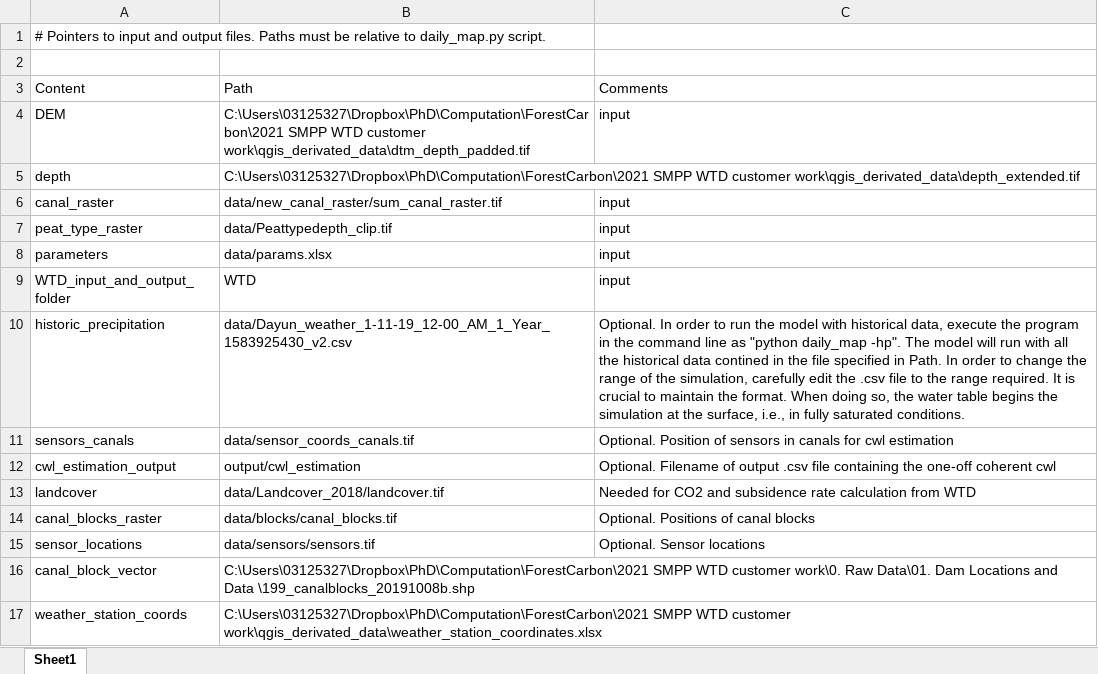
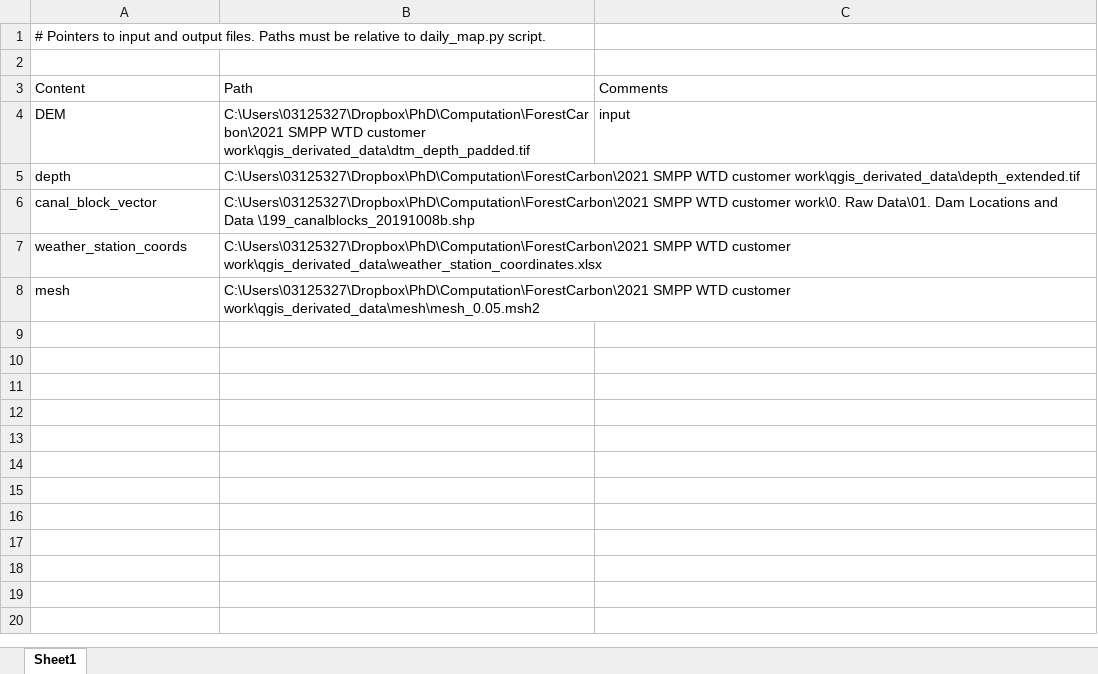
Before and after one commit to Txart/block_effectiveness, an Excel workbook: file_pointers.xlsx, sheet Sheet1, drawn as a sheet; values as stored, in another font and other column widths than the file's, no borders; removed rows and columns are numbered as before the commit, all else as after; the diff names each change by its address in the sheet, - before the commit and + after, or states it on an @@ line.

```diff
--- a/file_pointers.xlsx (sheet Sheet1)
+++ b/file_pointers.xlsx (sheet Sheet1)
-row 6: canal_raster | data/new_canal_raster/sum_canal_raster.tif | input
-row 7: peat_type_raster | data/Peattypedepth_clip.tif | input
-row 8: parameters | data/params.xlsx | input
-row 9: WTD_input_and_output_folder | WTD | input
-row 10: historic_precipitation | data/Dayun_weather_1-11-19_12-00_AM_1_Year_1583925430_v2.csv | Optional. In order to run the model with historical data, execute the program in the command line as "python daily_map -hp". The model will run with all the historical data contined in the file specified in Path. In order to change the range of the simulation, carefully edit the .csv file to the range required. It is crucial to maintain the format. When doing so, the water table begins the simulation at the surface, i.e., in fully saturated conditions.
-row 11: sensors_canals | data/sensor_coords_canals.tif | Optional. Position of sensors in canals for cwl estimation
-row 12: cwl_estimation_output | output/cwl_estimation | Optional. Filename of output .csv file containing the one-off coherent cwl
-row 13: landcover | data/Landcover_2018/landcover.tif | Needed for CO2 and subsidence rate calculation from WTD
-row 14: canal_blocks_raster | data/blocks/canal_blocks.tif | Optional. Positions of canal blocks
-row 15: sensor_locations | data/sensors/sensors.tif | Optional. Sensor locations
+row 8: mesh | C:\Users\03125327\Dropbox\PhD\Computation\ForestCarbon\2021 SMPP WTD customer work\qgis_derivated_data\mesh\mesh_0.05.msh2
```
Also changed, not shown: 2d_calibration_parameters.xlsx, file_pointers_csc.xlsx, 4 other files.
